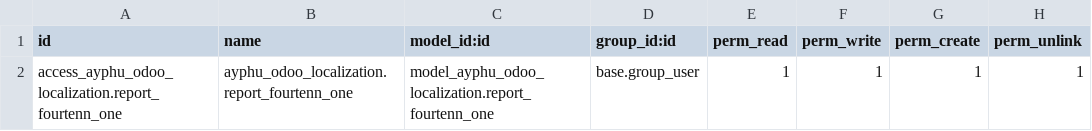
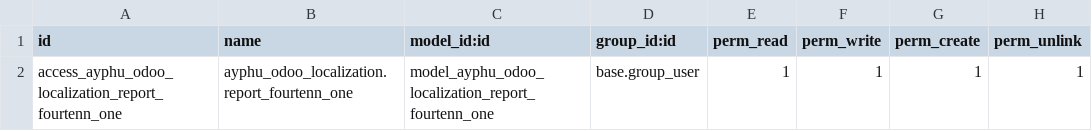
Before and after one commit to christianmtr/ayphutec-odoo-localization, a CSV file: ayphutec-odoo-localization/security/ir.model.access.csv, drawn as a sheet.

Commit message:
model name in security file

```diff
--- a/ayphutec-odoo-localization/security/ir.model.access.csv
+++ b/ayphutec-odoo-localization/security/ir.model.access.csv
@@ -1,2 +1,2 @@
 id,name,model_id:id,group_id:id,perm_read,perm_write,perm_create,perm_unlink
-access_ayphu_odoo_localization.report_fourtenn_one,ayphu_odoo_localization.report_fourtenn_one,model_ayphu_odoo_localization.report_fourtenn_one,base.group_user,1,1,1,1
+access_ayphu_odoo_localization_report_fourtenn_one,ayphu_odoo_localization.report_fourtenn_one,model_ayphu_odoo_localization_report_fourtenn_one,base.group_user,1,1,1,1
```
